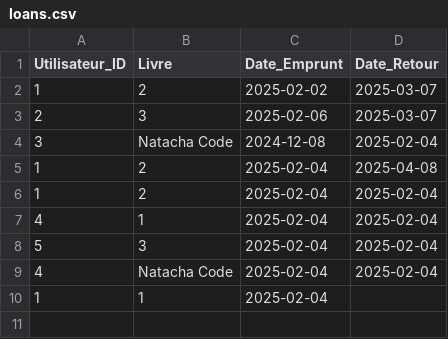
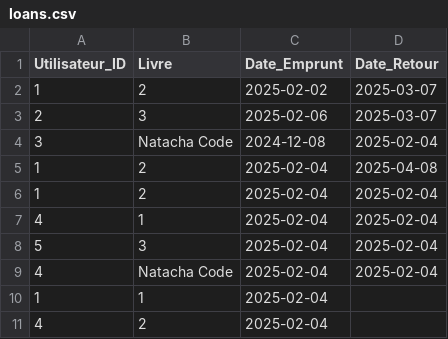
Before and after one commit to dracken24/MyLib, a CSV file: loans.csv, drawn as a sheet.

```diff
--- a/loans.csv
+++ b/loans.csv
@@ -10 +10,2 @@ Utilisateur_ID,Livre,Date_Emprunt,Date_Retour
 1,1,2025-02-04,
+4,2,2025-02-04,
```
Also changed, not shown: books.csv, users.csv, 2 other files.
